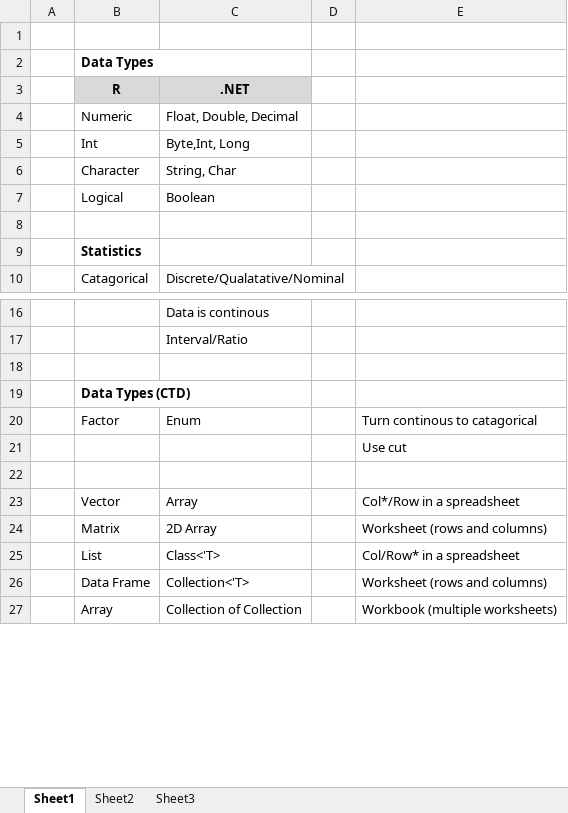
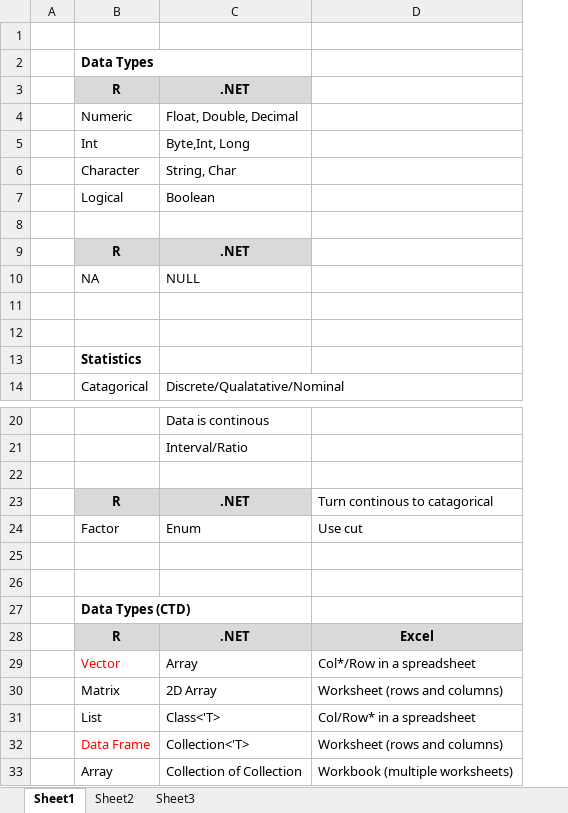
Before and after one commit to jamessdixon/R4DotNet, an Excel workbook: Presentation/R.xlsx, sheet Sheet1, drawn as a sheet; only a part is shown, gaps mark what is left out; values as stored, in another font and other column widths than the file's, no borders; removed rows and columns are numbered as before the commit, all else as after; the diff names each change by its address in the sheet, - before the commit and + after, or states it on an @@ line.

```diff
--- a/Presentation/R.xlsx (sheet Sheet1)
+++ b/Presentation/R.xlsx (sheet Sheet1)
-column D, empty
+row 8: (empty)
+row 9:  | R | .NET
+row 10:  | NA | NULL
+row 11: (empty)
+row 23:  | R | .NET | Turn continous to catagorical
+row 24:  | Factor | Enum | Use cut
+row 25: (empty)
+row 26: (empty)
-row 20:  | Factor | Enum |  | Turn continous to catagorical
-row 21:  |  |  |  | Use cut
-row 28: (empty)
+row 28:  | R | .NET | Excel
-B28:C28 fill: none
+B28:C28 fill: #D9D9D9
-D28 fill: none
+D28 fill: #D9D9D9
-B29 text colour: black
+B29 text colour: #FF0000
-B32 text colour: black
+B32 text colour: #FF0000
```
Also changed, not shown: 4 other files.
